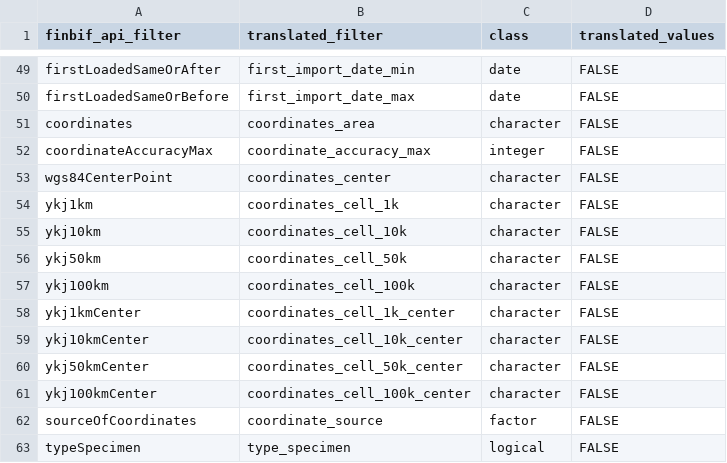
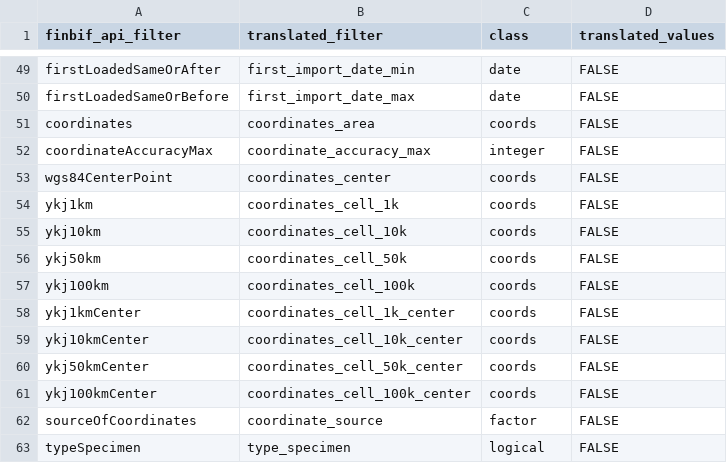
Before and after one commit to luomus/finbif, a CSV file: data-raw/filters.csv, drawn as a sheet; only a part is shown, gaps mark what is left out.

Commit message:
Identify filters to modify based on their class

```diff
--- a/data-raw/filters.csv
+++ b/data-raw/filters.csv
@@ -50,13 +50,13 @@ firstLoadedSameOrAfter,                first_import_date_min,        date,
 firstLoadedSameOrBefore,               first_import_date_max,        date,      FALSE
-coordinates,                           coordinates_area,             character, FALSE
+coordinates,                           coordinates_area,             coords,    FALSE
 coordinateAccuracyMax,                 coordinate_accuracy_max,      integer,   FALSE
-wgs84CenterPoint,                      coordinates_center,           character, FALSE
-ykj1km,                                coordinates_cell_1k,          character, FALSE
-ykj10km,                               coordinates_cell_10k,         character, FALSE
-ykj50km,                               coordinates_cell_50k,         character, FALSE
-ykj100km,                              coordinates_cell_100k,        character, FALSE
-ykj1kmCenter,                          coordinates_cell_1k_center,   character, FALSE
-ykj10kmCenter,                         coordinates_cell_10k_center,  character, FALSE
-ykj50kmCenter,                         coordinates_cell_50k_center,  character, FALSE
-ykj100kmCenter,                        coordinates_cell_100k_center, character, FALSE
+wgs84CenterPoint,                      coordinates_center,           coords,    FALSE
+ykj1km,                                coordinates_cell_1k,          coords,    FALSE
+ykj10km,                               coordinates_cell_10k,         coords,    FALSE
+ykj50km,                               coordinates_cell_50k,         coords,    FALSE
+ykj100km,                              coordinates_cell_100k,        coords,    FALSE
+ykj1kmCenter,                          coordinates_cell_1k_center,   coords,    FALSE
+ykj10kmCenter,                         coordinates_cell_10k_center,  coords,    FALSE
+ykj50kmCenter,                         coordinates_cell_50k_center,  coords,    FALSE
+ykj100kmCenter,                        coordinates_cell_100k_center, coords,    FALSE
 sourceOfCoordinates,                   coordinate_source,            factor,    FALSE
```
Also changed, not shown: 2 other files.
